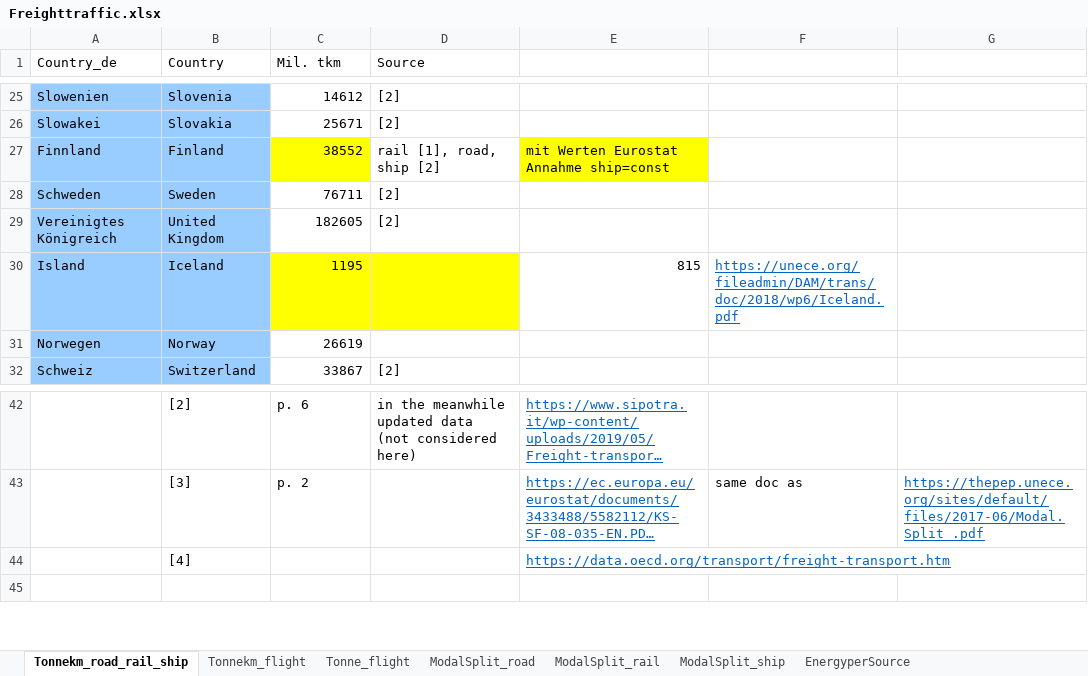
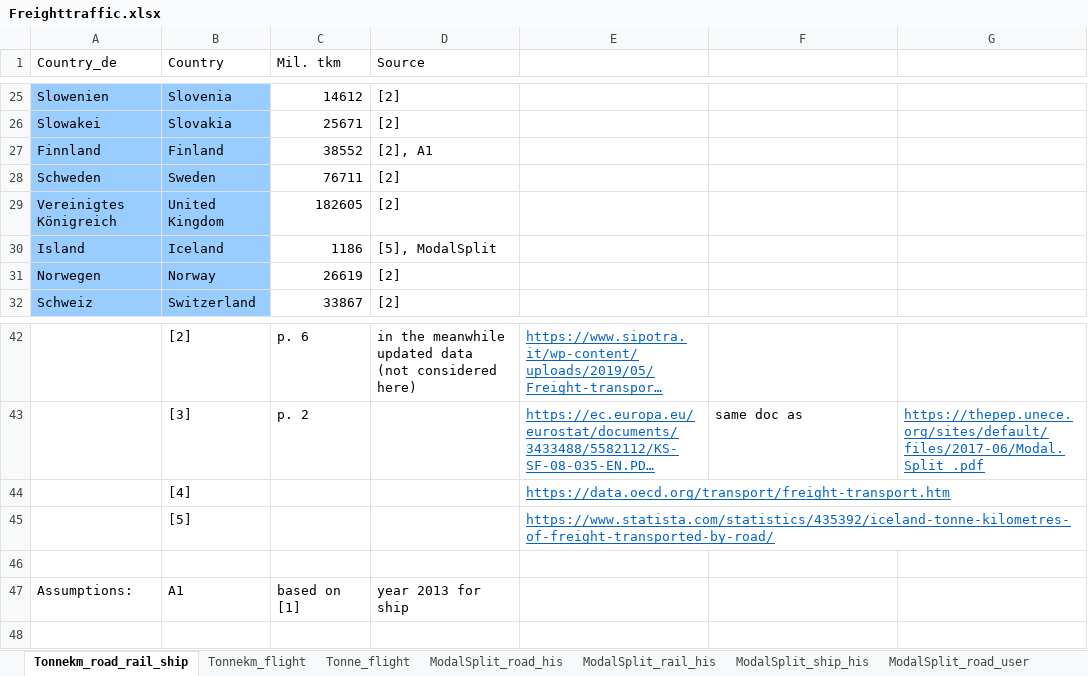
Before and after one commit to chrylt/endemo-v2.0.0-Alpha, an Excel workbook: input/traffic/Freighttraffic.xlsx, sheet Tonnekm_road_rail_ship, drawn as a sheet; only a part is shown, gaps mark what is left out; long unchanged cells end in …; values as stored, in another font and other column widths than the file's, no borders; the diff names each change by its address in the sheet, - before the commit and + after, or states it on an @@ line.

```diff
--- a/input/traffic/Freighttraffic.xlsx (sheet Tonnekm_road_rail_ship)
+++ b/input/traffic/Freighttraffic.xlsx (sheet Tonnekm_road_rail_ship)
-sheet tab: ModalSplit_road
+sheet tab: ModalSplit_road_his
-sheet tab: ModalSplit_rail
+sheet tab: ModalSplit_rail_his
-sheet tab: ModalSplit_ship
+sheet tab: ModalSplit_ship_his
-sheet tab: EnergyperSource
+sheet tab: ModalSplit_road_user
-C27 fill: #FFFF00
+C27 fill: none
-D27 (Source): rail [1], road, ship [2]
+D27 (Source): [2], A1
-E27: mit Werten Eurostat Annahme ship=const
+E27: (empty)
-E27 fill: #FFFF00
+E27 fill: none
-C30 (Mil. tkm): 1195
+C30 (Mil. tkm): 1186
-C30:D30 fill: #FFFF00
+C30:D30 fill: none
-D30 (Source): (empty)
+D30 (Source): [5], ModalSplit
-E30: 815
+E30: (empty)
-F30: https://unece.org/fileadmin/DAM/trans/doc/2018/wp6/Iceland.pdf
+F30: (empty)
-D31 (Source): (empty)
+D31 (Source): [2]
+row 45:  | [5] |  |  | https://www.statista.com/statistics/435392/iceland-tonne-kilometres-of-freight-transported-by-road/
+row 46: (empty)
+row 47: Assumptions: | A1 | based on [1] | year 2013 for ship
```
Also changed, not shown: sheet ModalSplit_rail_his, sheet ModalSplit_road_his, other sheet tabs, formulas that keep their value, charts or pictures, input/general/GDP_per_capita_change_rate_projection.xlsx, input/general/Population_projection_NUTS2.xlsx, 45 other files.
